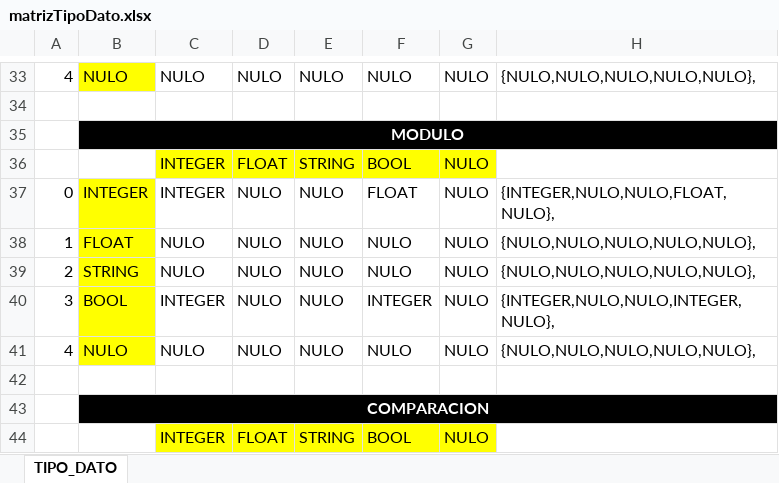
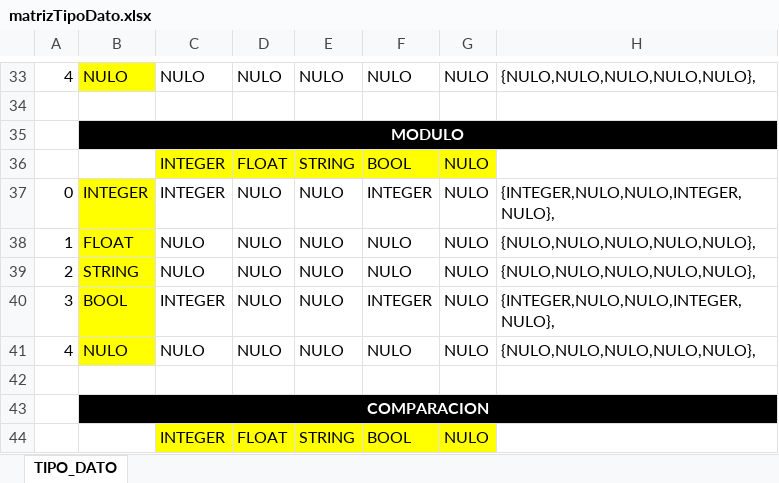
Before and after one commit to MelyzaRC/OLC2Proyecto2_201314821, an Excel workbook: Proyecto1/matrizTipoDato.xlsx, sheet TIPO_DATO, drawn as a sheet; only a part is shown, gaps mark what is left out; values as stored, in another font and other column widths than the file's, no borders; the diff names each change by its address in the sheet, - before the commit and + after, or states it on an @@ line.

Commit message:
Operacion MODULO y actualizacion de matriz para determinar el tipo de dato resultante para la misma operacion

```diff
--- a/Proyecto1/matrizTipoDato.xlsx (sheet TIPO_DATO)
+++ b/Proyecto1/matrizTipoDato.xlsx (sheet TIPO_DATO)
-F37: FLOAT
+F37: INTEGER
-H37: {INTEGER,NULO,NULO,FLOAT,NULO},
+H37: {INTEGER,NULO,NULO,INTEGER,NULO},
```
Also changed, not shown: 3 other files.
